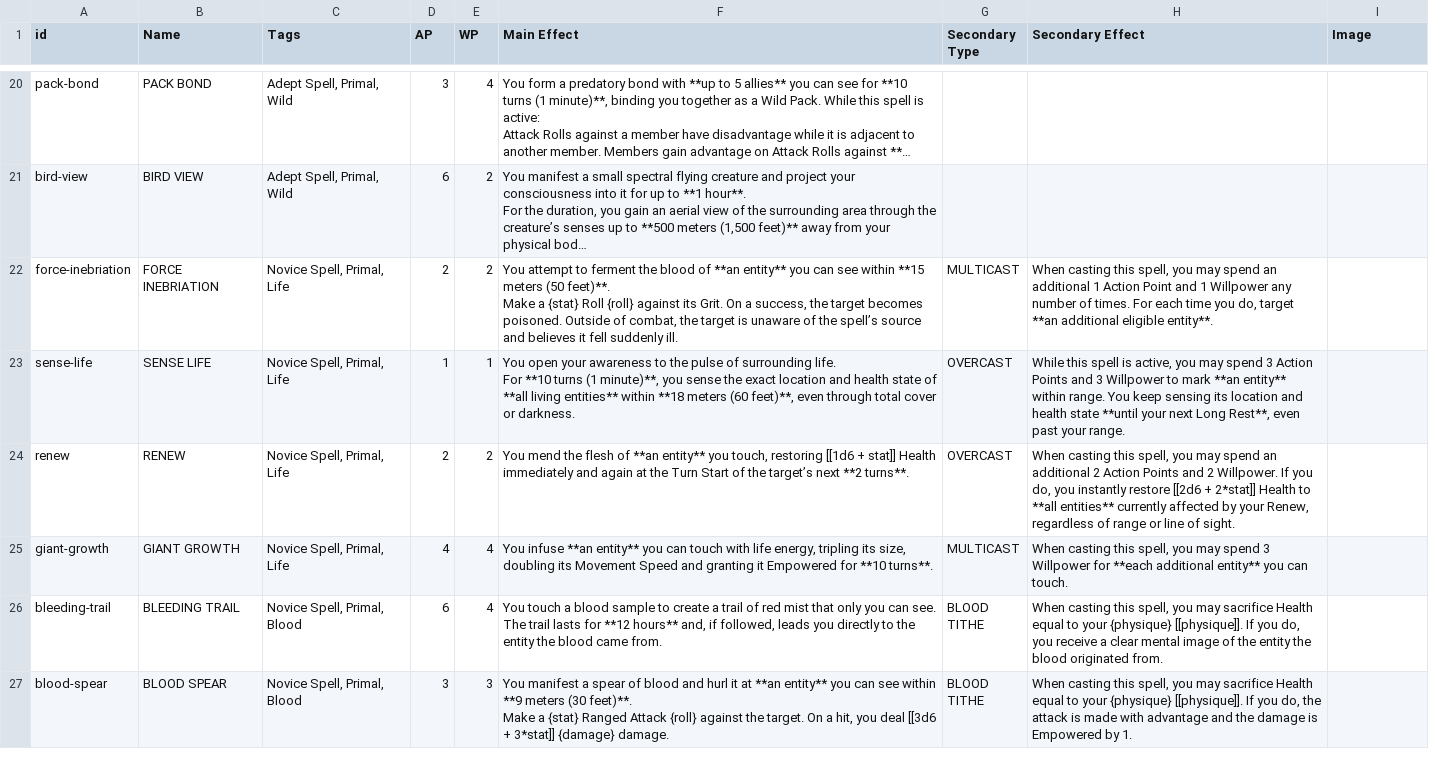
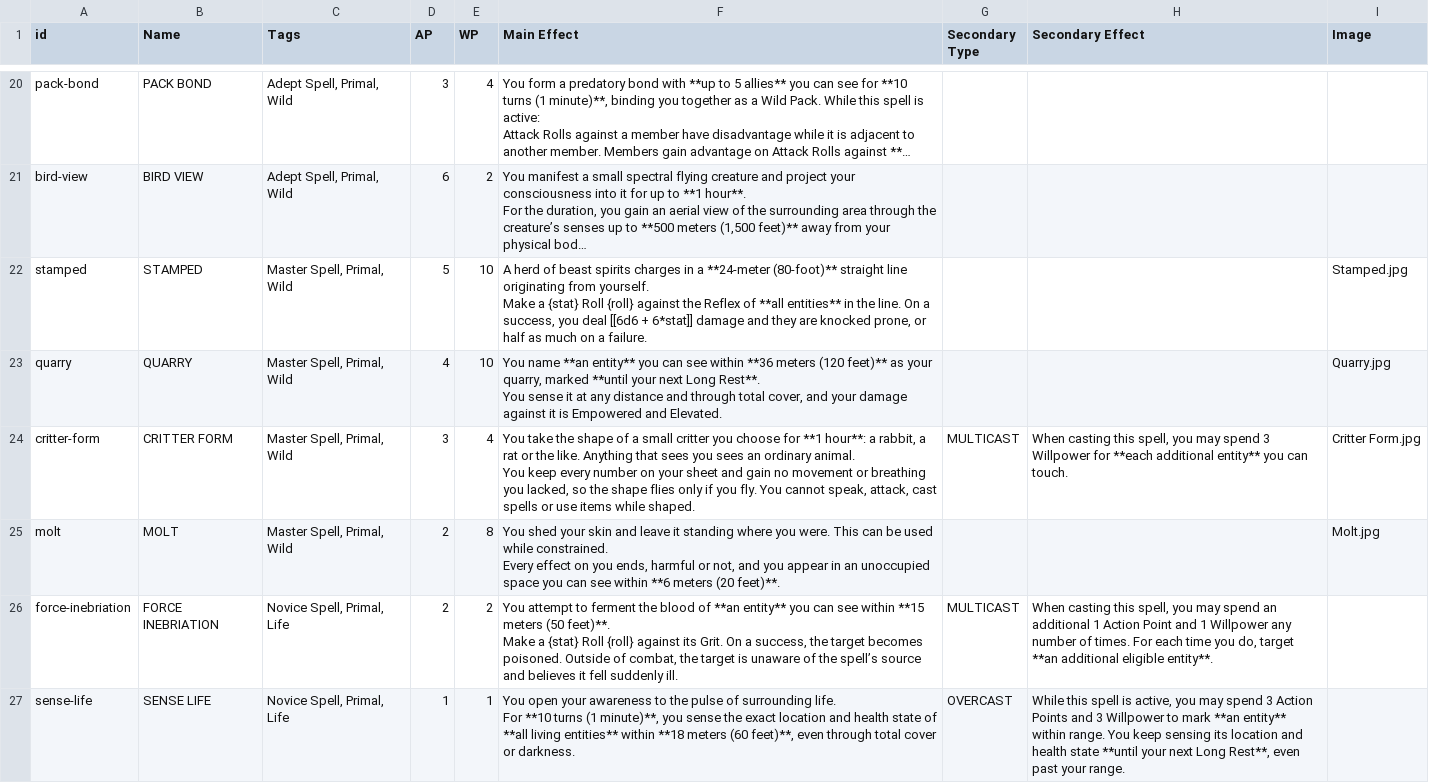
Before and after one commit to JulesMarquez94/hzbd-character-sheet, a CSV file: data/templates/primal-spells.csv, drawn as a sheet; only a part is shown, gaps mark what is left out; the shorter side is filled out with more unchanged rows; long unchanged cells end in …; ↵ is a line break in a cell; the diff names each change by its address in the sheet, - before the commit and + after, or states it on an @@ line.

Commit message:
Adding MAster Wild spells

```diff
--- a/data/templates/primal-spells.csv
+++ b/data/templates/primal-spells.csv
+row 22: stamped | STAMPED | Master Spell, Primal, Wild | 5 | 10 | A herd of beast spirits charges in a **24-meter (80-foot)** straight line originating from yourself. ↵ Make a {stat} Roll {roll} against the Reflex of **all entities** in the line. On a success, you deal [[6d6 + 6*stat]] damage and they are knocked prone, or half as much on a failure. |  |  | Stamped.jpg
+row 23: quarry | QUARRY | Master Spell, Primal, Wild | 4 | 10 | You name **an entity** you can see within **36 meters (120 feet)** as your quarry, marked **until your next Long Rest**. ↵ You sense it at any distance and through total cover, and your damage against it is Empowered and Elevated. |  |  | Quarry.jpg
+row 24: critter-form | CRITTER FORM | Master Spell, Primal, Wild | 3 | 4 | You take the shape of a small critter you choose for **1 hour**: a rabbit, a rat or the like. Anything that sees you sees an ordinary animal. ↵ You keep every number on your sheet and gain no movement or breathing you lacked, so the shape flies only if you fly. You cannot speak, attack, cast spells or use items while shaped. | MULTICAST | When casting this spell, you may spend 3 Willpower for **each additional entity** you can touch. | Critter Form.jpg
+row 25: molt | MOLT | Master Spell, Primal, Wild | 2 | 8 | You shed your skin and leave it standing where you were. This can be used while constrained. ↵ Every effect on you ends, harmful or not, and you appear in an unoccupied space you can see within **6 meters (20 feet)**. |  |  | Molt.jpg
```
Also changed, not shown: 12 other files.
